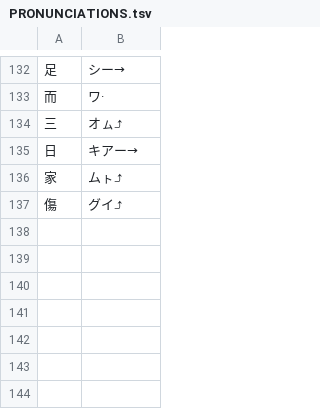
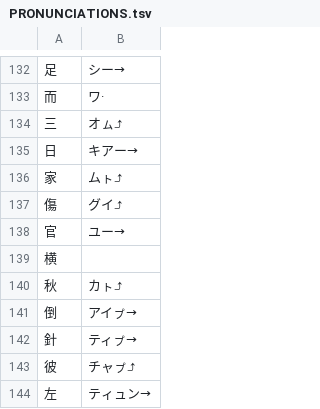
Before and after one commit to yasusho/linzklar_and_pmcp_paper_dictionary, a TSV file: PRONUNCIATIONS.tsv, drawn as a sheet; only a part is shown, gaps mark what is left out.

```diff
--- a/PRONUNCIATIONS.tsv
+++ b/PRONUNCIATIONS.tsv
@@ -137 +137,8 @@
 傷	グイ⤴
+官	ユー→
+横	
+秋	カㇳ⤴
+倒	アイㇷ゚→
+針	ティㇷ゚→
+彼	チャㇷ゚⤴
+左	ティュン→
```
Also changed, not shown: entries_1_14_門.tsv, 12 other files.
